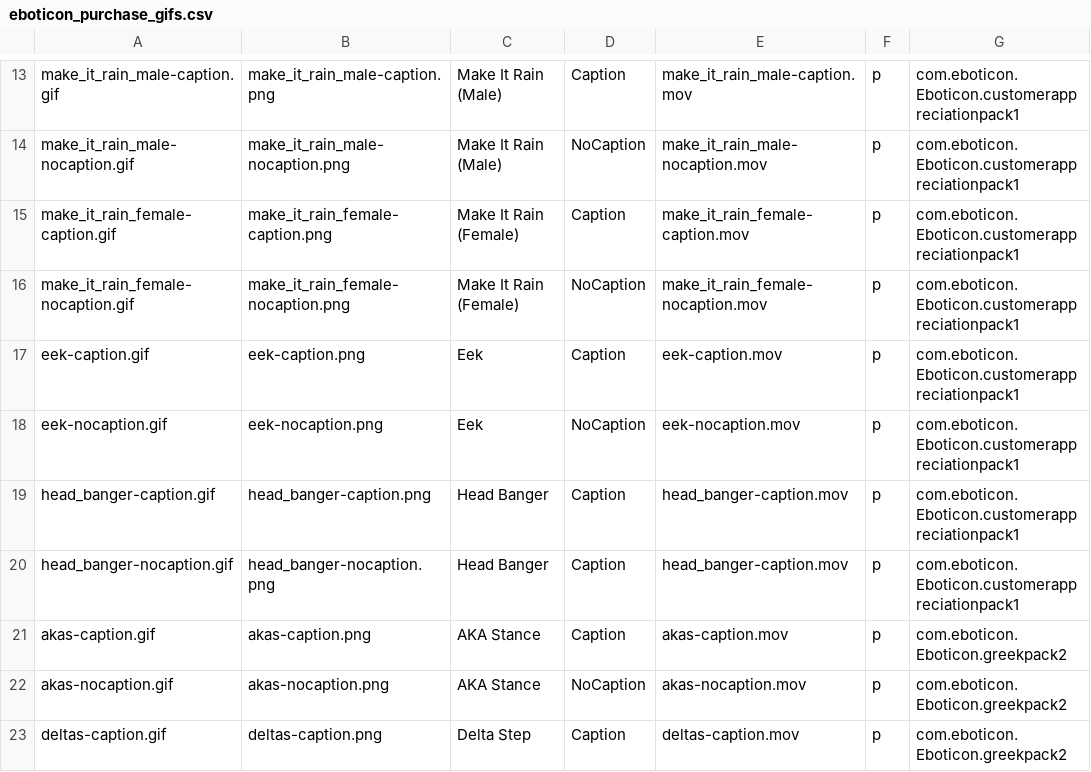
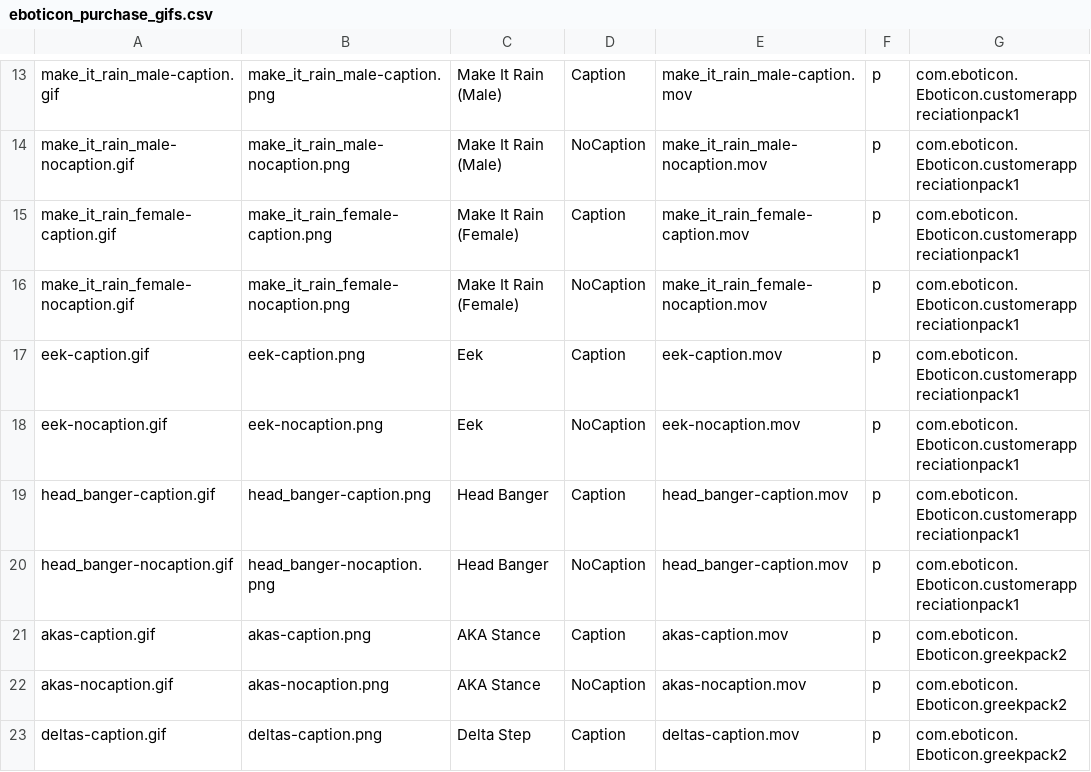
Before and after one commit to cosmicarrows/Eboticon-iOS, a CSV file: Eboticon1.2/eboticon_purchase_gifs.csv, drawn as a sheet; only a part is shown, gaps mark what is left out.

Commit message:
Add filter data

```diff
--- a/Eboticon1.2/eboticon_purchase_gifs.csv
+++ b/Eboticon1.2/eboticon_purchase_gifs.csv
@@ -19,3 +19,3 @@ eek-nocaption.gif,eek-nocaption.png,Eek,NoCaption,eek-nocaption.mov,p,com.ebotic
 head_banger-caption.gif,head_banger-caption.png,Head Banger,Caption,head_banger-caption.mov,p,com.eboticon.Eboticon.customerappreciationpack1
-head_banger-nocaption.gif,head_banger-nocaption.png,Head Banger,Caption,head_banger-caption.mov,p,com.eboticon.Eboticon.customerappreciationpack1
+head_banger-nocaption.gif,head_banger-nocaption.png,Head Banger,NoCaption,head_banger-caption.mov,p,com.eboticon.Eboticon.customerappreciationpack1
 akas-caption.gif,akas-caption.png,AKA Stance,Caption,akas-caption.mov,p,com.eboticon.Eboticon.greekpack2
```
Also changed, not shown: 10 other files.
